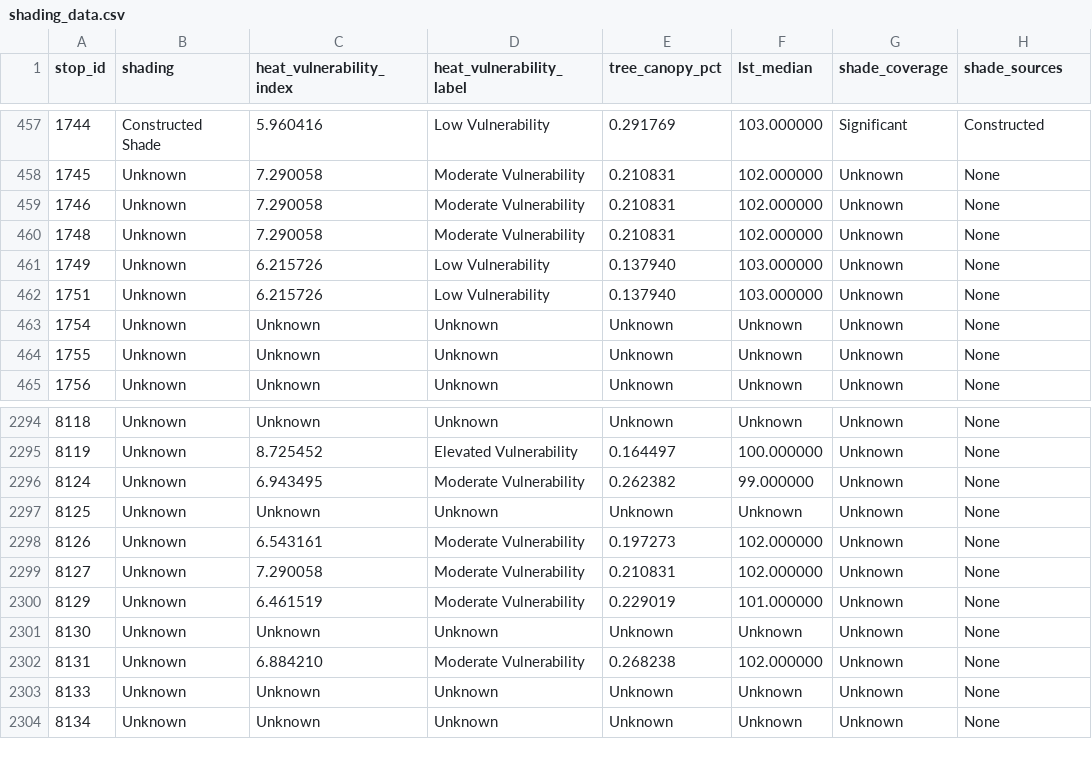
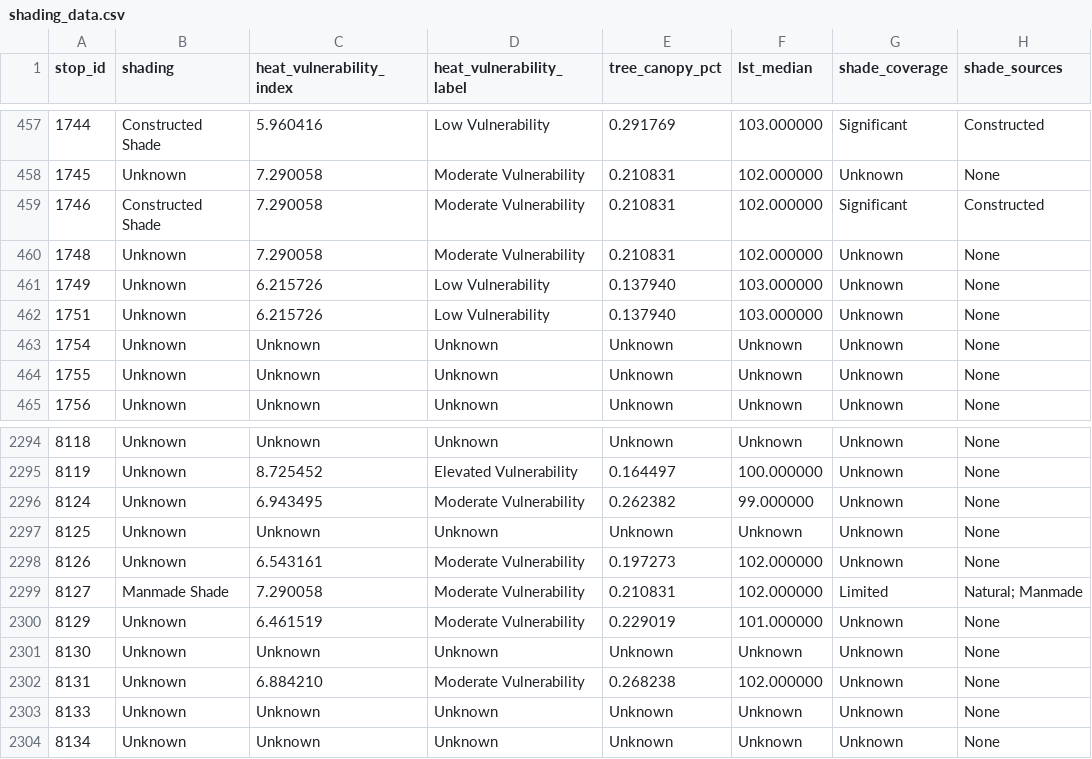
Before and after one commit to Jaclenga/Shade-GIS, a CSV file: shading_data.csv, drawn as a sheet; only a part is shown, gaps mark what is left out.

Commit message:
voting update

```diff
--- a/shading_data.csv
+++ b/shading_data.csv
@@ -458,3 +458,3 @@ stop_id,shading,heat_vulnerability_index,heat_vulnerability_label,tree_canopy_pc
 1745,Unknown,7.290058,Moderate Vulnerability,0.210831,102.000000,Unknown,None
-1746,Unknown,7.290058,Moderate Vulnerability,0.210831,102.000000,Unknown,None
+1746,Constructed Shade,7.290058,Moderate Vulnerability,0.210831,102.000000,Significant,Constructed
 1748,Unknown,7.290058,Moderate Vulnerability,0.210831,102.000000,Unknown,None
@@ -2298,3 +2298,3 @@ stop_id,shading,heat_vulnerability_index,heat_vulnerability_label,tree_canopy_pc
 8126,Unknown,6.543161,Moderate Vulnerability,0.197273,102.000000,Unknown,None
-8127,Unknown,7.290058,Moderate Vulnerability,0.210831,102.000000,Unknown,None
+8127,Manmade Shade,7.290058,Moderate Vulnerability,0.210831,102.000000,Limited,Natural; Manmade
 8129,Unknown,6.461519,Moderate Vulnerability,0.229019,101.000000,Unknown,None
```
